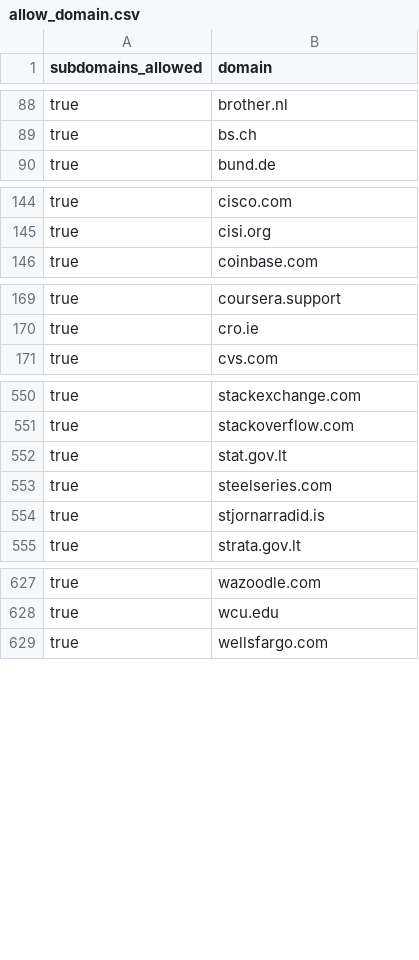
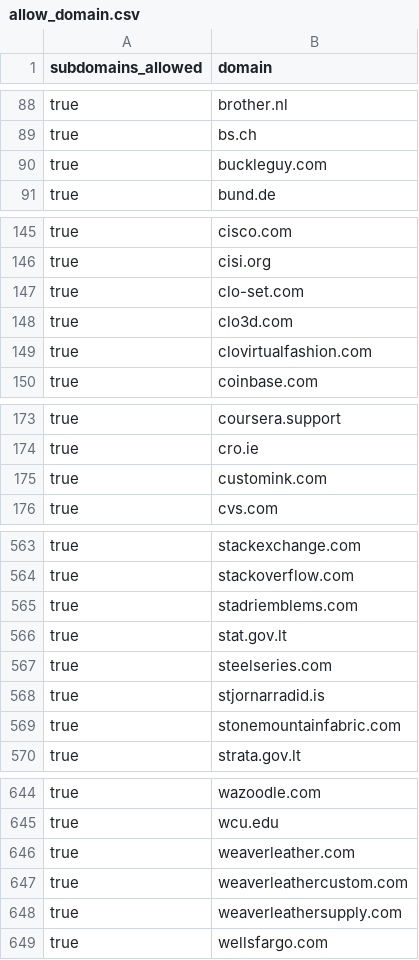
Before and after one commit to WobblyFish/WobblyFish.github.io, a CSV file: my_browser/allow_domain.csv, drawn as a sheet; only a part is shown, gaps mark what is left out; the diff covers the shown part only; the diff names each change by its address in the sheet, - before the commit and + after, or states it on an @@ line.

Commit message:
Update allow_domain.csv

```diff
--- a/my_browser/allow_domain.csv
+++ b/my_browser/allow_domain.csv
+row 90: true | buckleguy.com
+row 147: true | clo-set.com
+row 148: true | clo3d.com
+row 149: true | clovirtualfashion.com
+row 175: true | customink.com
+row 565: true | stadriemblems.com
+row 569: true | stonemountainfabric.com
+row 646: true | weaverleather.com
+row 647: true | weaverleathercustom.com
+row 648: true | weaverleathersupply.com
```
Also changed, not shown: 11 added rows elsewhere in this file.
